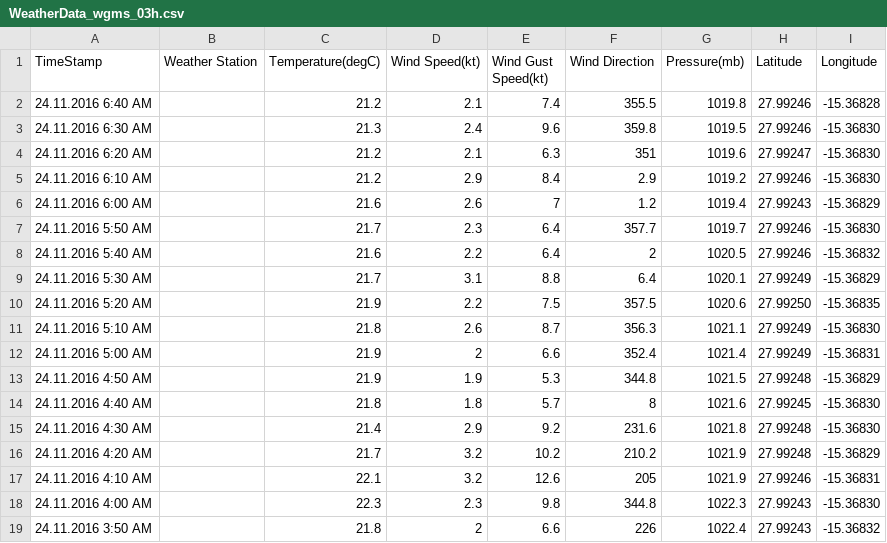
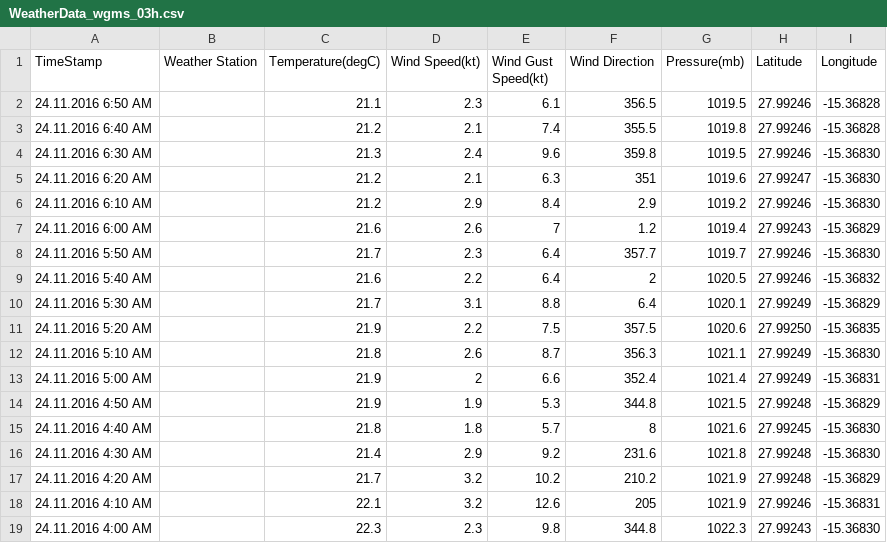
Before and after one commit to marum-waveglider/marum-waveglider.github.io, a CSV file: WeatherData/WeatherData_wgms_03h.csv, drawn as a sheet.

```diff
--- a/WeatherData/WeatherData_wgms_03h.csv
+++ b/WeatherData/WeatherData_wgms_03h.csv
@@ -1,2 +1,3 @@
 TimeStamp,Weather Station,Temperature(degC),Wind Speed(kt),Wind Gust Speed(kt),Wind Direction,Pressure(mb),Latitude,Longitude,,
+24.11.2016 6:50 AM, ,21.1,2.3,6.1,356.5,1019.5,27.99246,-15.36828, ,
 24.11.2016 6:40 AM, ,21.2,2.1,7.4,355.5,1019.8,27.99246,-15.36828, ,
@@ -18,2 +19 @@ TimeStamp,Weather Station,Temperature(degC),Wind Speed(kt),Wind Gust Speed(kt),W
 24.11.2016 4:00 AM, ,22.3,2.3,9.8,344.8,1022.3,27.99243,-15.36830, ,
-24.11.2016 3:50 AM, ,21.8,2,6.6,226,1022.4,27.99243,-15.36832, ,
```
Also changed, not shown: TelemetryData/TelemetryData_wgms_03h.csv, TelemetryData/TelemetryData_wgms_06h.csv, 1 other file.
